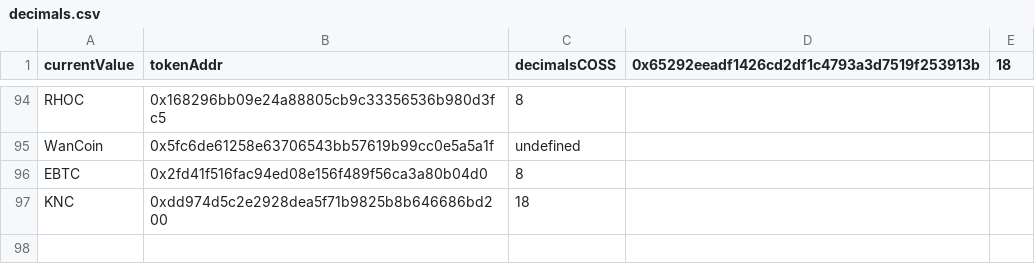
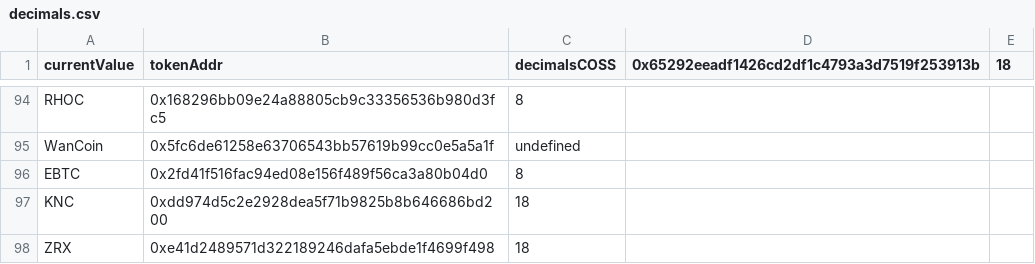
Before and after one commit to staccDOTsol/EthTokenArbTradingNode, a CSV file: decimals.csv, drawn as a sheet; only a part is shown, gaps mark what is left out; the diff names each change by its address in the sheet, - before the commit and + after, or states it on an @@ line.

Commit message:
decimals

```diff
--- a/decimals.csv
+++ b/decimals.csv
+row 98: ZRX | 0xe41d2489571d322189246dafa5ebde1f4699f498 | 18
```
Also changed, not shown: hitbtcedarbs.csv.
